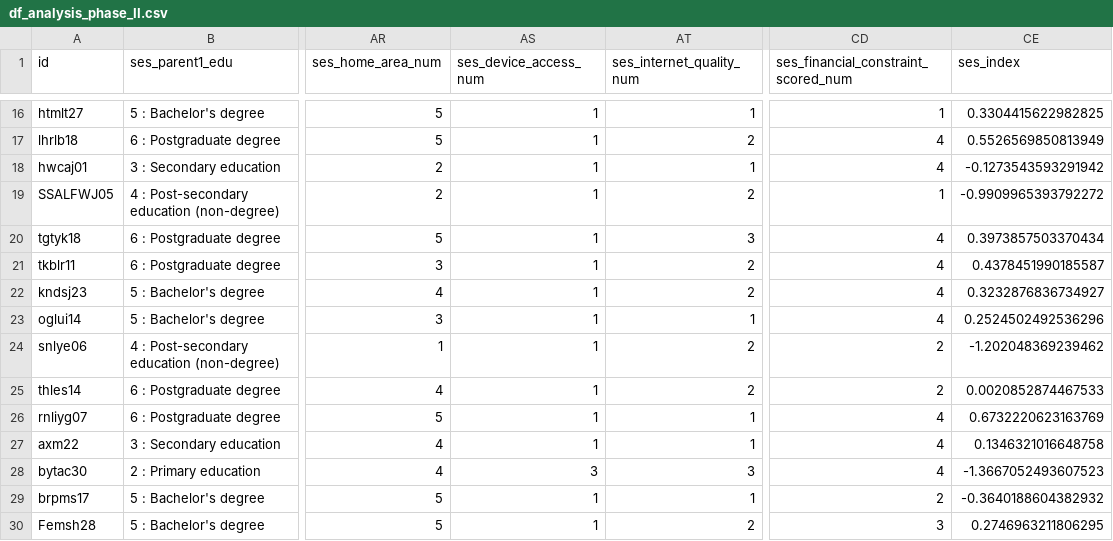
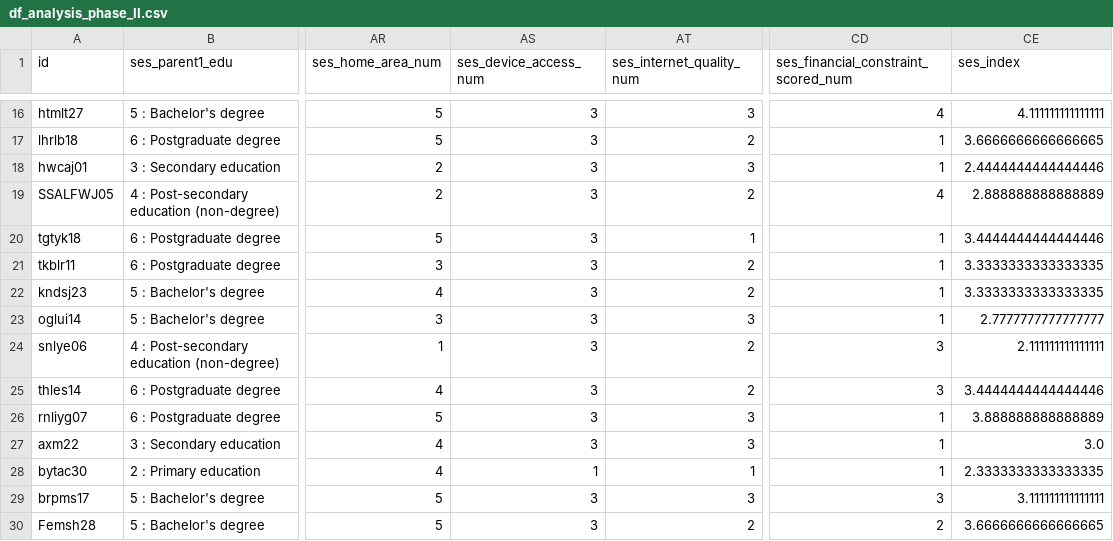
Before and after one commit to garcia-ho/1st_analysis, a CSV file: datasets/df_analysis_phase_II.csv, drawn as a sheet; only a part is shown, gaps mark what is left out; the diff covers the shown part only; the diff names each change by its address in the sheet, - before the commit and + after, or states it on an @@ line.

```diff
--- a/datasets/df_analysis_phase_II.csv
+++ b/datasets/df_analysis_phase_II.csv
-AS16:AS27 (ses_device_access_num): 1
+AS16:AS27 (ses_device_access_num): 3
-AT16 (ses_internet_quality_num): 1
+AT16 (ses_internet_quality_num): 3
-CD16: 1
+CD16: 4
-CE16 (ses_index): 0.3304415622982825
+CE16 (ses_index): 4.111111111111111
-CD17:CD18: 4
+CD17:CD18: 1
-CE17 (ses_index): 0.5526569850813949
+CE17 (ses_index): 3.6666666666666665
-AT18 (ses_internet_quality_num): 1
+AT18 (ses_internet_quality_num): 3
-CE18 (ses_index): -0.1273543593291942
+CE18 (ses_index): 2.4444444444444446
-CD19: 1
+CD19: 4
-CE19 (ses_index): -0.9909965393792272
+CE19 (ses_index): 2.888888888888889
-AT20 (ses_internet_quality_num): 3
+AT20 (ses_internet_quality_num): 1
-CD20:CD23: 4
+CD20:CD23: 1
-CE20 (ses_index): 0.3973857503370434
+CE20 (ses_index): 3.4444444444444446
-CE21 (ses_index): 0.4378451990185587
+CE21 (ses_index): 3.3333333333333335
-CE22 (ses_index): 0.3232876836734927
+CE22 (ses_index): 3.3333333333333335
-AT23 (ses_internet_quality_num): 1
+AT23 (ses_internet_quality_num): 3
-CE23 (ses_index): 0.2524502492536296
+CE23 (ses_index): 2.7777777777777777
-CD24:CD25: 2
+CD24:CD25: 3
-CE24 (ses_index): -1.202048369239462
+CE24 (ses_index): 2.111111111111111
-CE25 (ses_index): 0.0020852874467533
+CE25 (ses_index): 3.4444444444444446
-AT26:AT27 (ses_internet_quality_num): 1
+AT26:AT27 (ses_internet_quality_num): 3
-CD26:CD28: 4
+CD26:CD28: 1
-CE26 (ses_index): 0.6732220623163769
+CE26 (ses_index): 3.888888888888889
-CE27 (ses_index): 0.1346321016648758
+CE27 (ses_index): 3.0
-AS28 (ses_device_access_num): 3
+AS28 (ses_device_access_num): 1
-AT28 (ses_internet_quality_num): 3
+AT28 (ses_internet_quality_num): 1
-CE28 (ses_index): -1.3667052493607523
+CE28 (ses_index): 2.3333333333333335
-AS29:AS30 (ses_device_access_num): 1
+AS29:AS30 (ses_device_access_num): 3
-AT29 (ses_internet_quality_num): 1
+AT29 (ses_internet_quality_num): 3
-CD29: 2
+CD29: 3
-CE29 (ses_index): -0.3640188604382932
+CE29 (ses_index): 3.111111111111111
-CD30: 3
+CD30: 2
-CE30 (ses_index): 0.2746963211806295
+CE30 (ses_index): 3.6666666666666665
```
Also changed, not shown: 90 edited cells elsewhere in this file, 5 other files.
